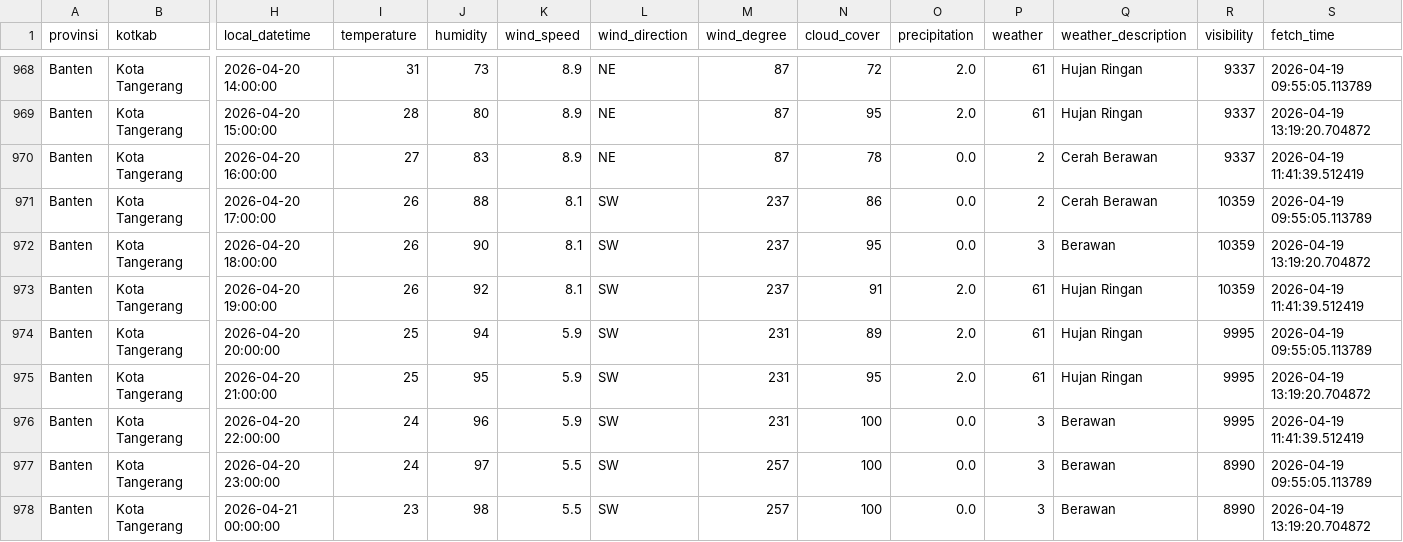
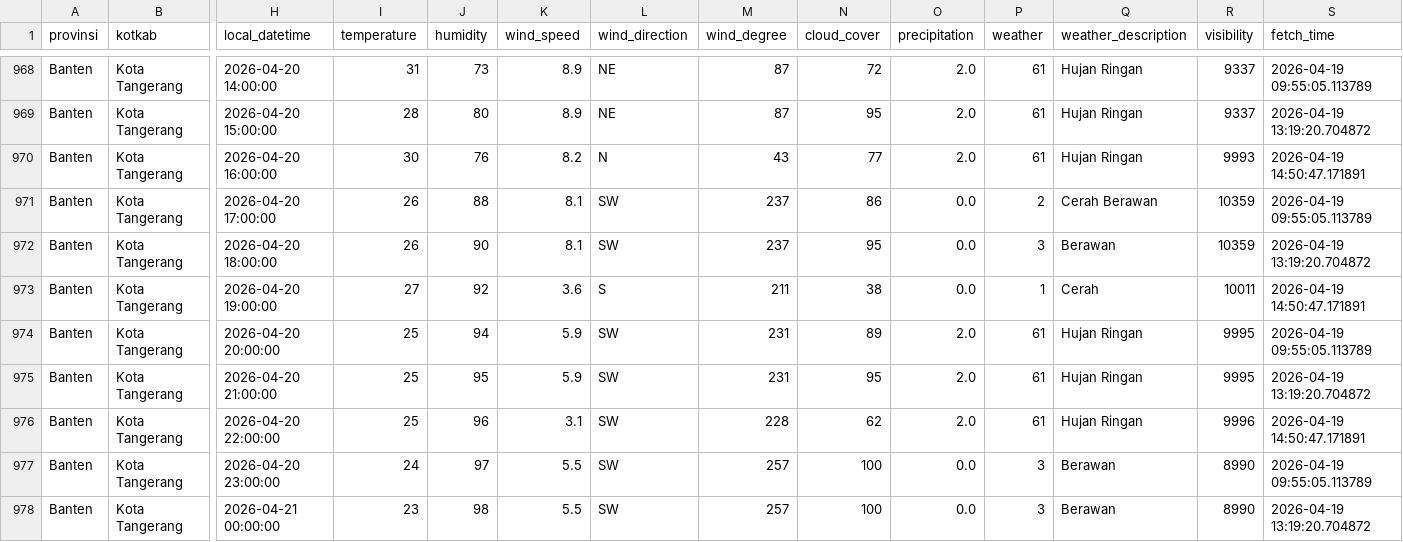
Before and after one commit to f2rra/Eksperimen_SML_Fathur, a CSV file: data/weather.csv, drawn as a sheet; only a part is shown, gaps mark what is left out; the diff covers the shown part only; the diff names each change by its address in the sheet, - before the commit and + after, or states it on an @@ line.

```diff
--- a/data/weather.csv
+++ b/data/weather.csv
-I970 (temperature): 27
+I970 (temperature): 30
-J970 (humidity): 83
+J970 (humidity): 76
-K970 (wind_speed): 8.9
+K970 (wind_speed): 8.2
-L970 (wind_direction): NE
+L970 (wind_direction): N
-M970 (wind_degree): 87
+M970 (wind_degree): 43
-N970 (cloud_cover): 78
+N970 (cloud_cover): 77
-O970 (precipitation): 0.0
+O970 (precipitation): 2.0
-P970 (weather): 2
+P970 (weather): 61
-Q970 (weather_description): Cerah Berawan
+Q970 (weather_description): Hujan Ringan
-R970 (visibility): 9337
+R970 (visibility): 9993
-S970 (fetch_time): 2026-04-19 11:41:39.512419
+S970 (fetch_time): 2026-04-19 14:50:47.171891
-I973 (temperature): 26
+I973 (temperature): 27
-K973 (wind_speed): 8.1
+K973 (wind_speed): 3.6
-L973 (wind_direction): SW
+L973 (wind_direction): S
-M973 (wind_degree): 237
+M973 (wind_degree): 211
-N973 (cloud_cover): 91
+N973 (cloud_cover): 38
-O973 (precipitation): 2.0
+O973 (precipitation): 0.0
-P973 (weather): 61
+P973 (weather): 1
-Q973 (weather_description): Hujan Ringan
+Q973 (weather_description): Cerah
-R973 (visibility): 10359
+R973 (visibility): 10011
-S973 (fetch_time): 2026-04-19 11:41:39.512419
+S973 (fetch_time): 2026-04-19 14:50:47.171891
-I976 (temperature): 24
+I976 (temperature): 25
-K976 (wind_speed): 5.9
+K976 (wind_speed): 3.1
-M976 (wind_degree): 231
+M976 (wind_degree): 228
-N976 (cloud_cover): 100
+N976 (cloud_cover): 62
-O976 (precipitation): 0.0
+O976 (precipitation): 2.0
-P976 (weather): 3
+P976 (weather): 61
-Q976 (weather_description): Berawan
+Q976 (weather_description): Hujan Ringan
-R976 (visibility): 9995
+R976 (visibility): 9996
-S976 (fetch_time): 2026-04-19 11:41:39.512419
+S976 (fetch_time): 2026-04-19 14:50:47.171891
```
Also changed, not shown: 125 edited cells elsewhere in this file, preprocessing/weather_preprocessed.csv.
